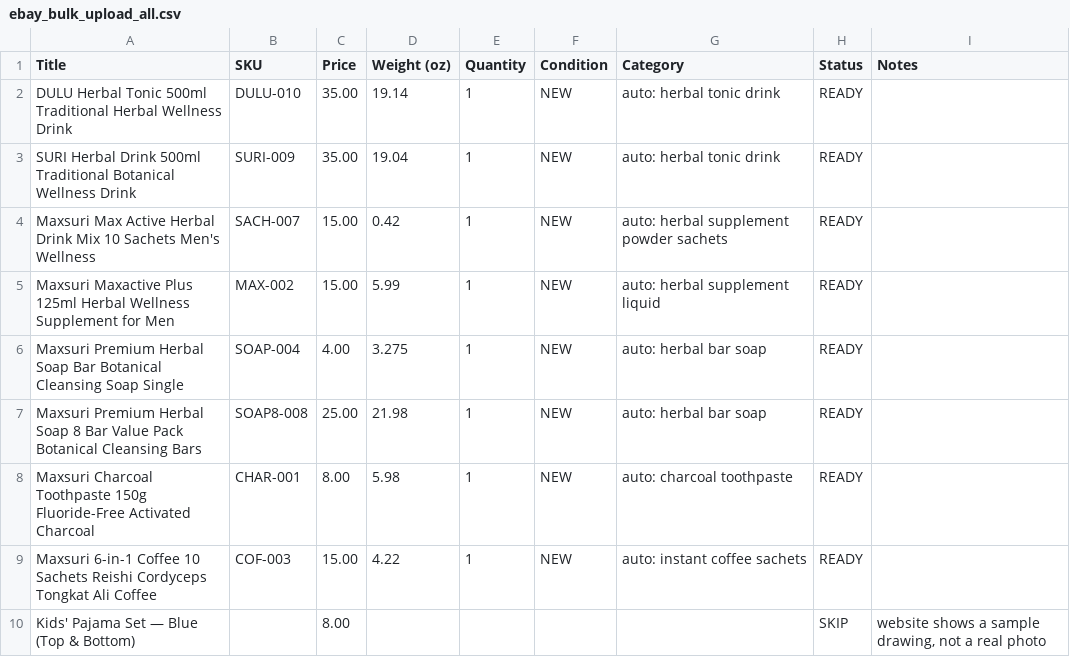
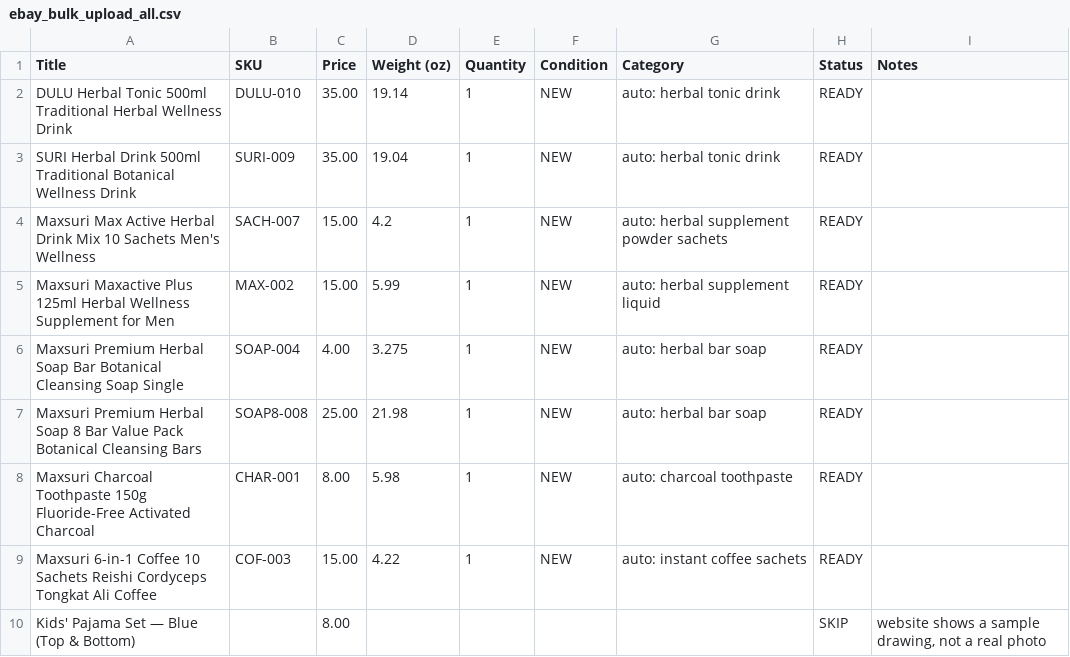
Before and after one commit to Akiliwo/akiliwomarketplace, a CSV file: _ebay/ebay_bulk_upload_all.csv, drawn as a sheet; only a part is shown.

```diff
--- a/_ebay/ebay_bulk_upload_all.csv
+++ b/_ebay/ebay_bulk_upload_all.csv
@@ -3,3 +3,3 @@ DULU Herbal Tonic 500ml Traditional Herbal Wellness Drink,DULU-010,35.00,19.14,1
 SURI Herbal Drink 500ml Traditional Botanical Wellness Drink,SURI-009,35.00,19.04,1,NEW,auto: herbal tonic drink,READY,
-Maxsuri Max Active Herbal Drink Mix 10 Sachets Men's Wellness,SACH-007,15.00,0.42,1,NEW,auto: herbal supplement powder sachets,READY,
+Maxsuri Max Active Herbal Drink Mix 10 Sachets Men's Wellness,SACH-007,15.00,4.2,1,NEW,auto: herbal supplement powder sachets,READY,
 Maxsuri Maxactive Plus 125ml Herbal Wellness Supplement for Men,MAX-002,15.00,5.99,1,NEW,auto: herbal supplement liquid,READY,
```
Also changed, not shown: 1 other file.
